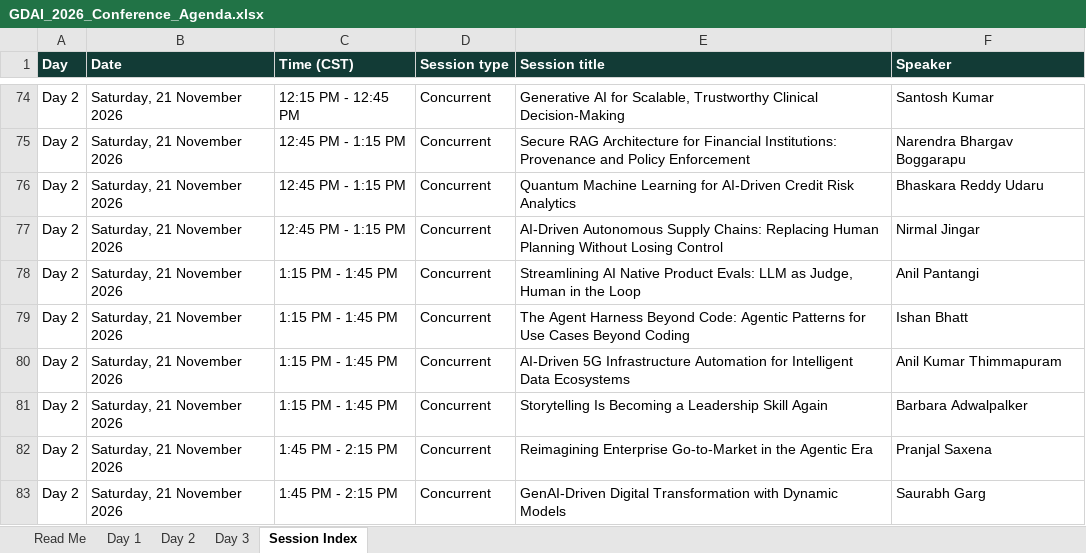
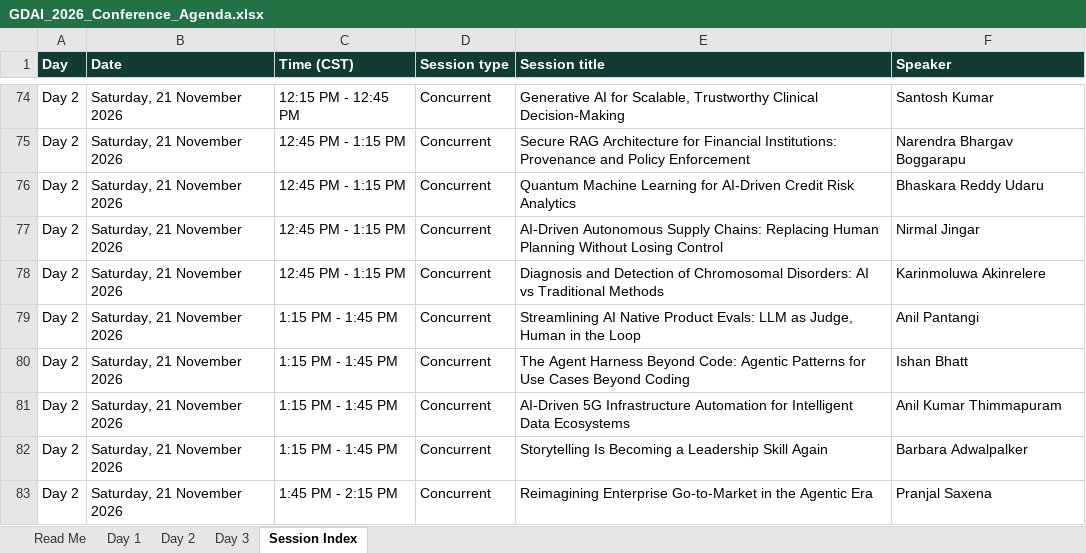
Before and after one commit to ABIMATHS78/abimaths, an Excel workbook: ai-every-time/static/events/files/GDAI_2026_Conference_Agenda.xlsx, sheet Session Index, drawn as a sheet; only a part is shown, gaps mark what is left out; the shorter side is filled out with more unchanged rows; values as stored, in another font and other column widths than the file's, no borders; the diff names each change by its address in the sheet, - before the commit and + after, or states it on an @@ line.

```diff
--- a/ai-every-time/static/events/files/GDAI_2026_Conference_Agenda.xlsx (sheet Session Index)
+++ b/ai-every-time/static/events/files/GDAI_2026_Conference_Agenda.xlsx (sheet Session Index)
+row 78: Day 2 | Saturday, 21 November 2026 | 12:45 PM - 1:15 PM | Concurrent | Diagnosis and Detection of Chromosomal Disorders: AI vs Traditional Methods | Karinmoluwa Akinrelere
```
Also changed, not shown: sheet Day 2, 5 other files.
